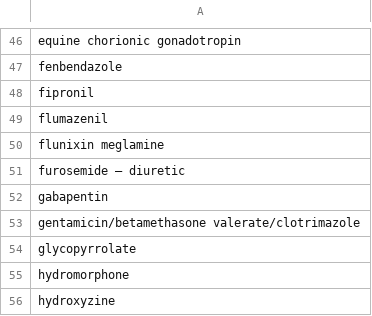
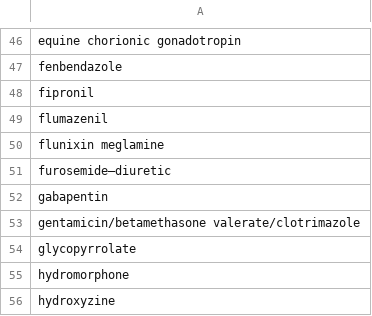
Before and after one commit to rogulforce/vet_clinic, a CSV file: data/drugs.csv, drawn as a sheet; only a part is shown, gaps mark what is left out; the diff names each change by its address in the sheet, - before the commit and + after, or states it on an @@ line.

Commit message:
zmiana wartosci hiperłącz

```diff
--- a/data/drugs.csv
+++ b/data/drugs.csv
-A51: furosemide – diuretic
+A51: furosemide–diuretic
```
